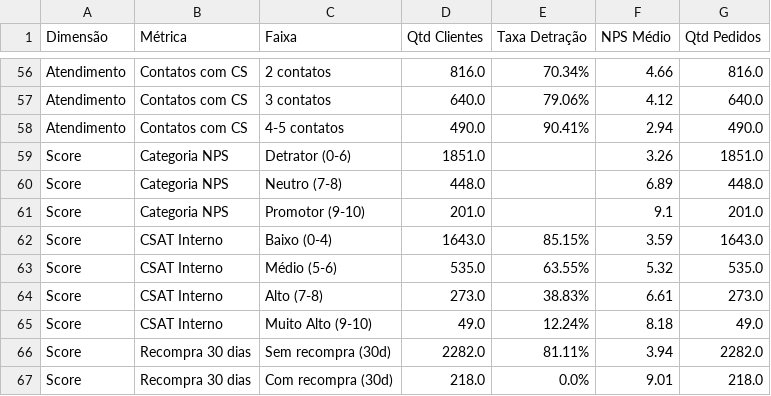
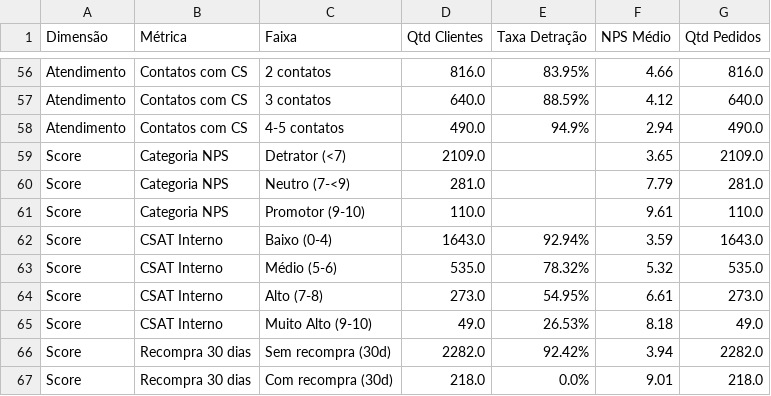
Before and after one commit to dev-roliveirajr/TECH_CHALLENGE_ECOMMERCE, a CSV file: reports/business_metrics.csv, drawn as a sheet; only a part is shown, gaps mark what is left out; removed rows and columns are numbered as before the commit, all else as after; the diff covers the shown part only; the diff names each change by its address in the sheet, - before the commit and + after, or states it on an @@ line.

```diff
--- a/reports/business_metrics.csv
+++ b/reports/business_metrics.csv
-E56 (Taxa Detração): 70.34%
+E56 (Taxa Detração): 83.95%
-E57 (Taxa Detração): 79.06%
+E57 (Taxa Detração): 88.59%
-E58 (Taxa Detração): 90.41%
+E58 (Taxa Detração): 94.9%
-row 59: Score | Categoria NPS | Detrator (0-6) | 1851.0 |  | 3.26 | 1851.0
-row 60: Score | Categoria NPS | Neutro (7-8) | 448.0 |  | 6.89 | 448.0
+row 59: Score | Categoria NPS | Detrator (<7) | 2109.0 |  | 3.65 | 2109.0
+row 60: Score | Categoria NPS | Neutro (7-<9) | 281.0 |  | 7.79 | 281.0
-D61 (Qtd Clientes): 201.0
+D61 (Qtd Clientes): 110.0
-F61 (NPS Médio): 9.1
+F61 (NPS Médio): 9.61
-G61 (Qtd Pedidos): 201.0
+G61 (Qtd Pedidos): 110.0
-E62 (Taxa Detração): 85.15%
+E62 (Taxa Detração): 92.94%
-E63 (Taxa Detração): 63.55%
+E63 (Taxa Detração): 78.32%
-E64 (Taxa Detração): 38.83%
+E64 (Taxa Detração): 54.95%
-E65 (Taxa Detração): 12.24%
+E65 (Taxa Detração): 26.53%
-E66 (Taxa Detração): 81.11%
+E66 (Taxa Detração): 92.42%
```
Also changed, not shown: 53 edited cells elsewhere in this file, reports/model_cv_metrics.csv, reports/model_feature_importance.csv, 28 other files.
